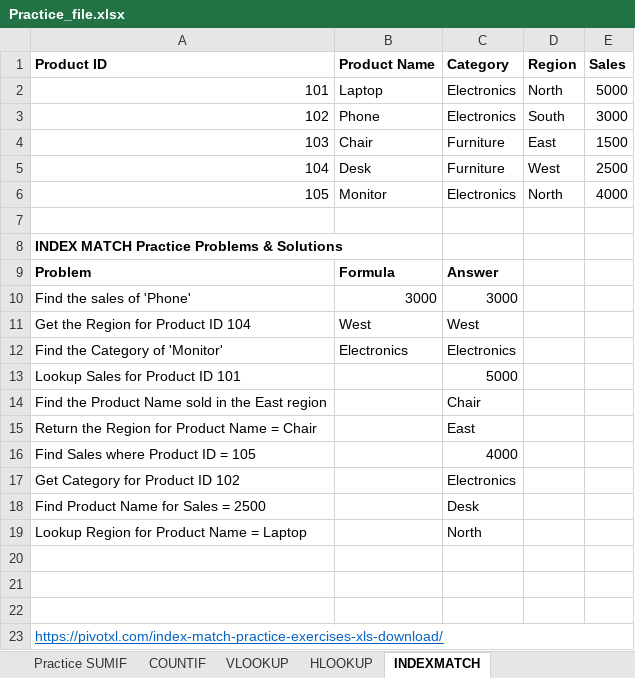
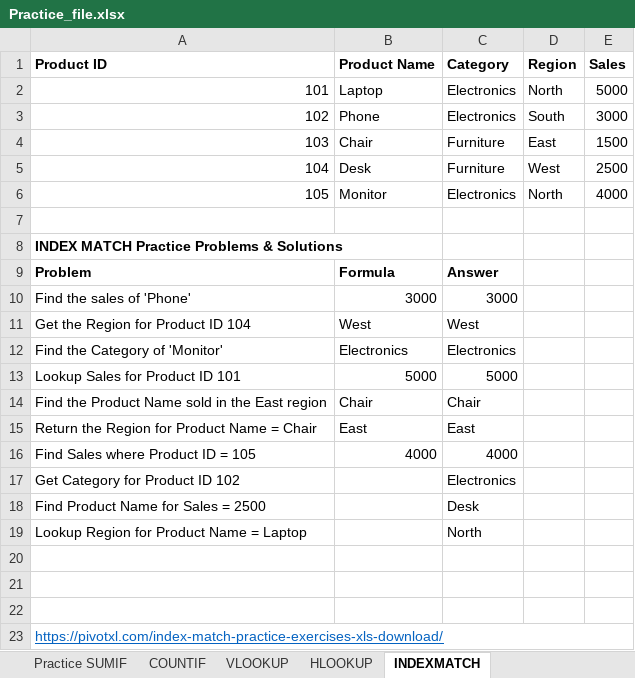
Before and after one commit to shiva3994/Excel_Practice, an Excel workbook: Practice_file.xlsx, sheet INDEXMATCH, drawn as a sheet; values as stored, in another font and other column widths than the file's, no borders; the diff names each change by its address in the sheet, - before the commit and + after, or states it on an @@ line.

```diff
--- a/Practice_file.xlsx (sheet INDEXMATCH)
+++ b/Practice_file.xlsx (sheet INDEXMATCH)
-B13 (Product Name): (empty)
+B13 (Product Name): 5000
-B14 (Product Name): (empty)
+B14 (Product Name): Chair
-B15 (Product Name): (empty)
+B15 (Product Name): East
-B16 (Product Name): (empty)
+B16 (Product Name): 4000
```
Also changed, not shown: sheet HLOOKUP.
